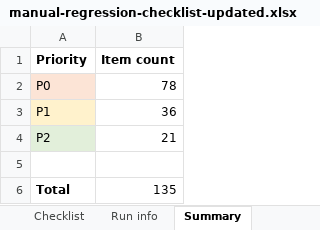
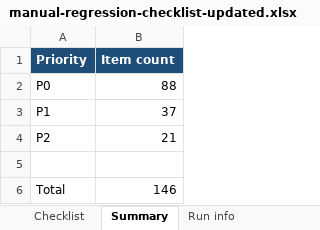
Before and after one commit to arena-position2/p2-sim, an Excel workbook: docs/upstream/manual-regression-checklist-updated.xlsx, sheet Summary, drawn as a sheet; values as stored, in another font and other column widths than the file's, no borders; the diff names each change by its address in the sheet, - before the commit and + after, or states it on an @@ line.

```diff
--- a/docs/upstream/manual-regression-checklist-updated.xlsx (sheet Summary)
+++ b/docs/upstream/manual-regression-checklist-updated.xlsx (sheet Summary)
@@ sheet tab order changed: Checklist | Summary | Run info @@
@@ A1:B1 fill: none → #1F4E79, text colour: black → #FFFFFF @@
-A2 fill: #FCE4D6
+A2 fill: none
-B2 (Item count): 78
+B2 (Item count): 88
-A3 fill: #FFF2CC
+A3 fill: none
-B3 (Item count): 36
+B3 (Item count): 37
-A4 fill: #E2EFDA
+A4 fill: none
-A6 bold: on
+A6 bold: off
-B6 (Item count): 135
+B6 (Item count): 146
```
Also changed, not shown: sheet Checklist, sheet Run info, 3 other files.
